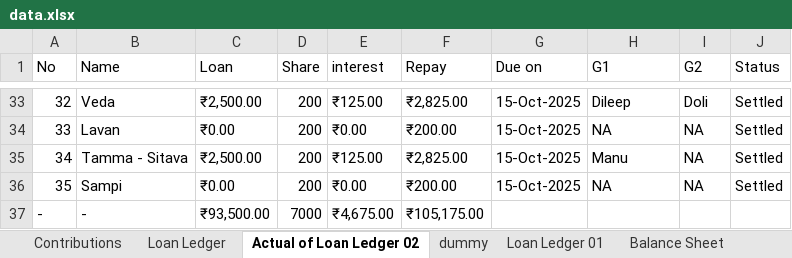
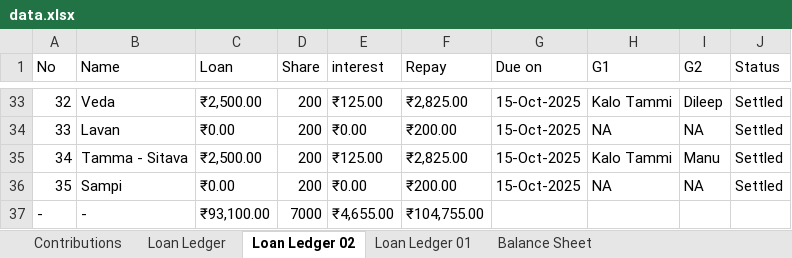
Before and after one commit to naveena-s/ganeshaya, an Excel workbook: data.xlsx, sheet Loan Ledger 02, drawn as a sheet; only a part is shown, gaps mark what is left out; values as stored, in another font and other column widths than the file's, no cell formats; charts and pictures and conditional formats not drawn; the diff covers the shown part only; the diff names each change by its address in the sheet, - before the commit and + after, or states it on an @@ line.

```diff
--- a/data.xlsx (sheet Loan Ledger 02)
+++ b/data.xlsx (sheet Loan Ledger 02)
-sheet tab: Actual of Loan Ledger 02
+sheet tab: Loan Ledger 02
-sheet tab: dummy
-H33 (G1): Dileep
+H33 (G1): Kalo Tammi
-I33 (G2): Doli
+I33 (G2): Dileep
-H35 (G1): Manu
+H35 (G1): Kalo Tammi
-I35 (G2): NA
+I35 (G2): Manu
-C37 (Loan): ₹93,500.00
+C37 (Loan): ₹93,100.00
-E37 (interest): ₹4,675.00
+E37 (interest): ₹4,655.00
-F37 (Repay): ₹105,175.00
+F37 (Repay): ₹104,755.00
```
Also changed, not shown: 75 edited cells elsewhere in this sheet, sheet Loan Ledger, sheet Balance Sheet, cell formats, hidden cells, charts or pictures, 1 other file.
